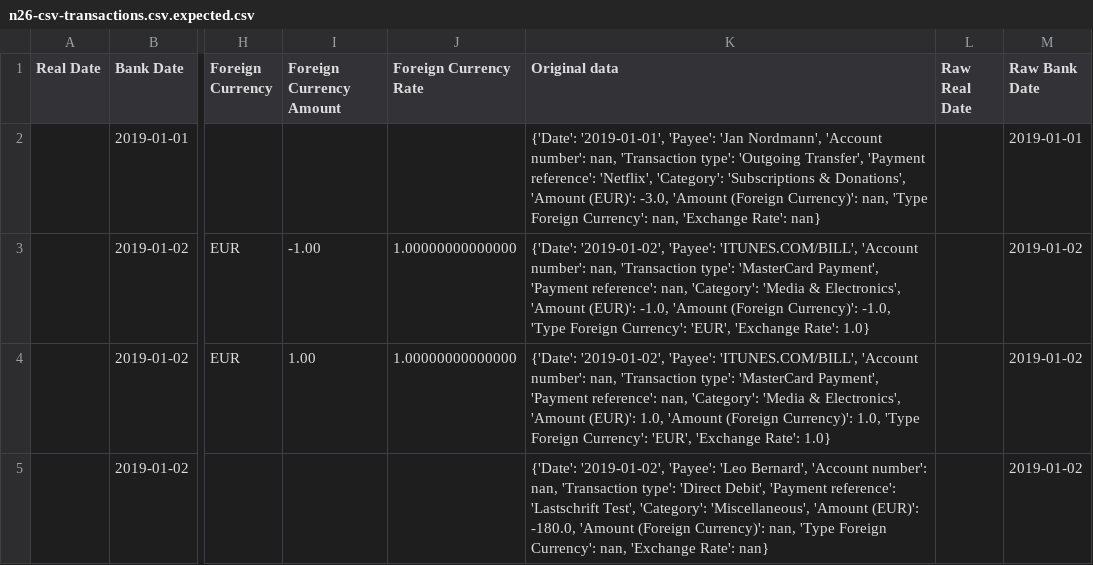
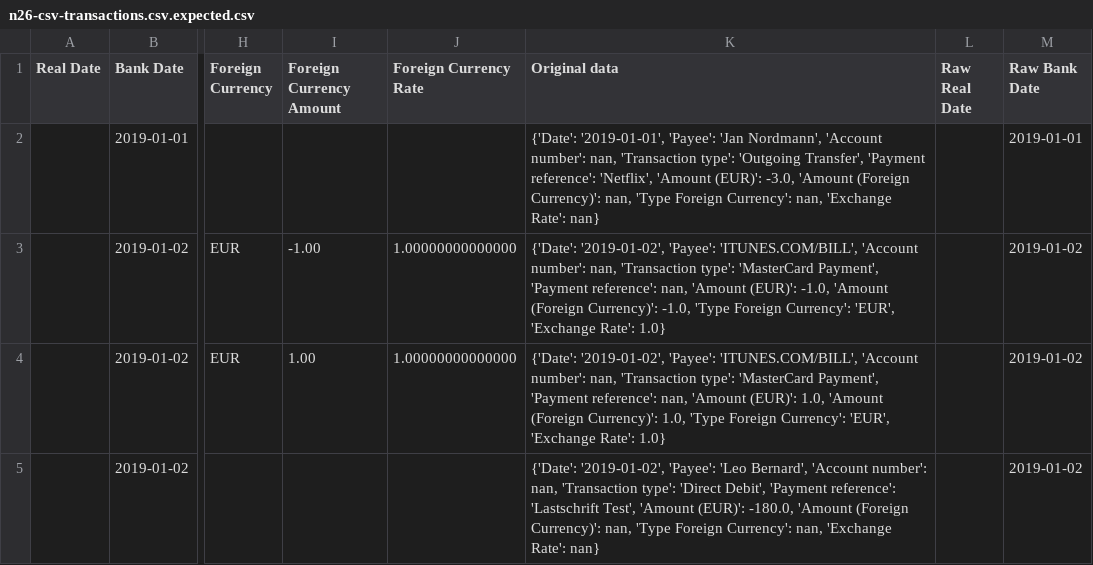
Before and after one commit to clerklabs/selfquantifier, a CSV file: selfquantifier/transactions/parsers/international/n26/test_data/n26-csv-transactions.csv.expected.csv, drawn as a sheet; only a part is shown, gaps mark what is left out; the diff names each change by its address in the sheet, - before the commit and + after, or states it on an @@ line.

```diff
--- a/selfquantifier/transactions/parsers/international/n26/test_data/n26-csv-transactions.csv.expected.csv
+++ b/selfquantifier/transactions/parsers/international/n26/test_data/n26-csv-transactions.csv.expected.csv
-K2 (Original data): …reference': 'Netflix', 'Category': 'Subscriptions & Donations', 'Amount (EUR)':…
+K2 (Original data): …reference': 'Netflix', 'Amount (EUR)':…
-K3 (Original data): …reference': nan, 'Category': 'Media & Electronics', 'Amount (EUR)':…
+K3 (Original data): …reference': nan, 'Amount (EUR)':…
-K4 (Original data): …reference': nan, 'Category': 'Media & Electronics', 'Amount (EUR)':…
+K4 (Original data): …reference': nan, 'Amount (EUR)':…
-K5 (Original data): …'Lastschrift Test', 'Category': 'Miscellaneous', 'Amount (EUR)':…
+K5 (Original data): …'Lastschrift Test', 'Amount (EUR)':…
```
Also changed, not shown: 6 other files.
